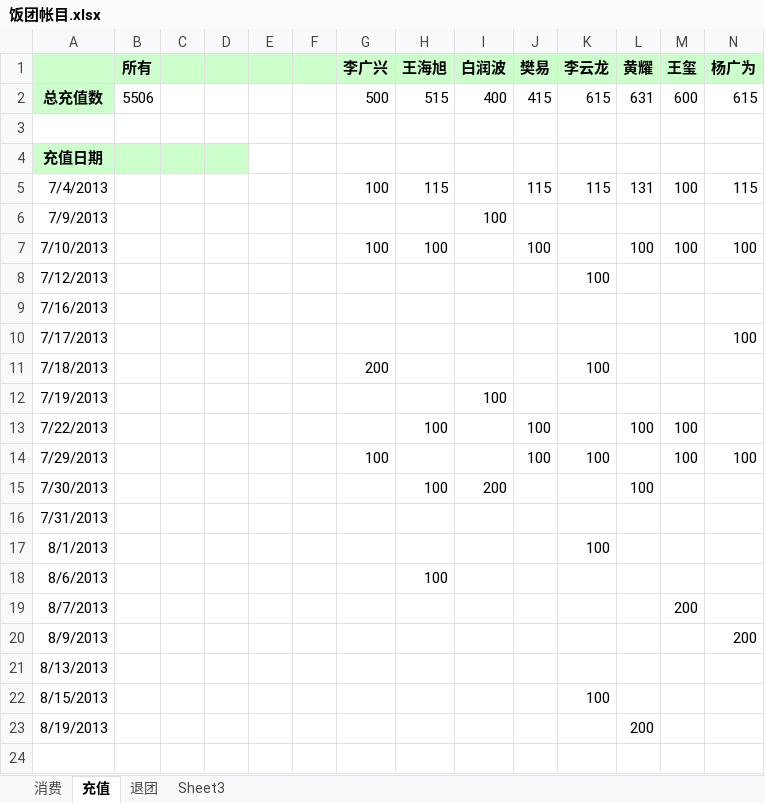
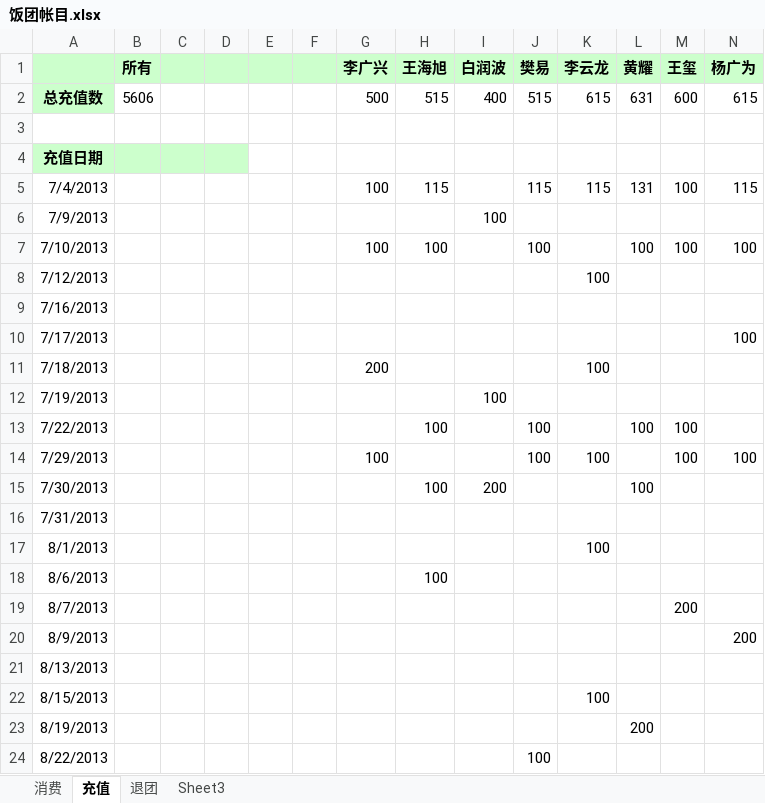
Before and after one commit to nhnfantuan/nhnfantuan, an Excel workbook: 饭团帐目.xlsx, sheet 充值, drawn as a sheet; only a part is shown; values as stored, in another font and other column widths than the file's, no borders; rows hold the shown columns only; the diff names each change by its address in the sheet, - before the commit and + after, or states it on an @@ line.

```diff
--- a/饭团帐目.xlsx (sheet 充值)
+++ b/饭团帐目.xlsx (sheet 充值)
-B2 (所有): 5506
+B2 (所有): 5606
-J2 (樊易): 415
+J2 (樊易): 515
+row 24: 8/22/2013 |  |  |  |  |  |  |  |  | 100
```
Also changed, not shown: sheet 消费.
